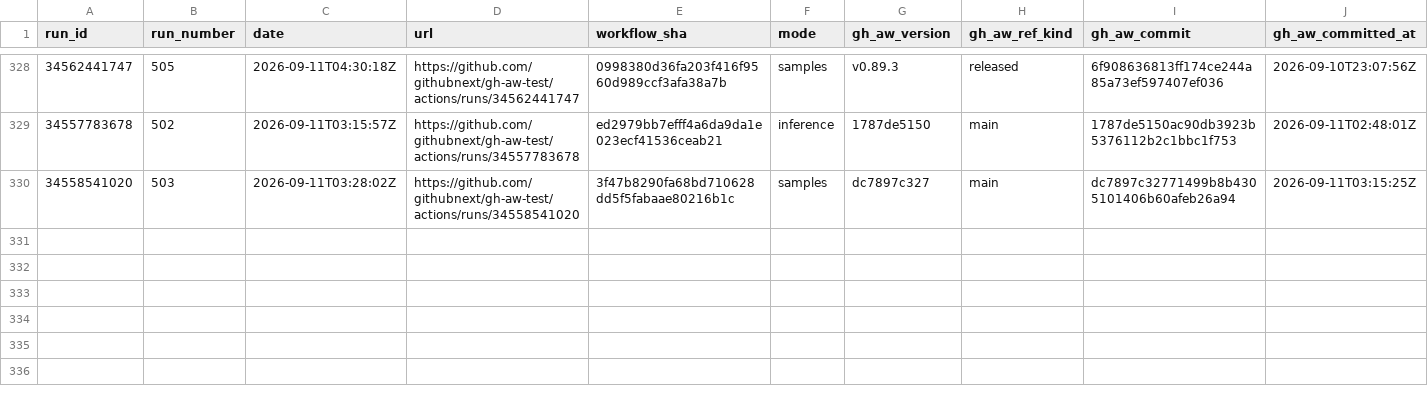
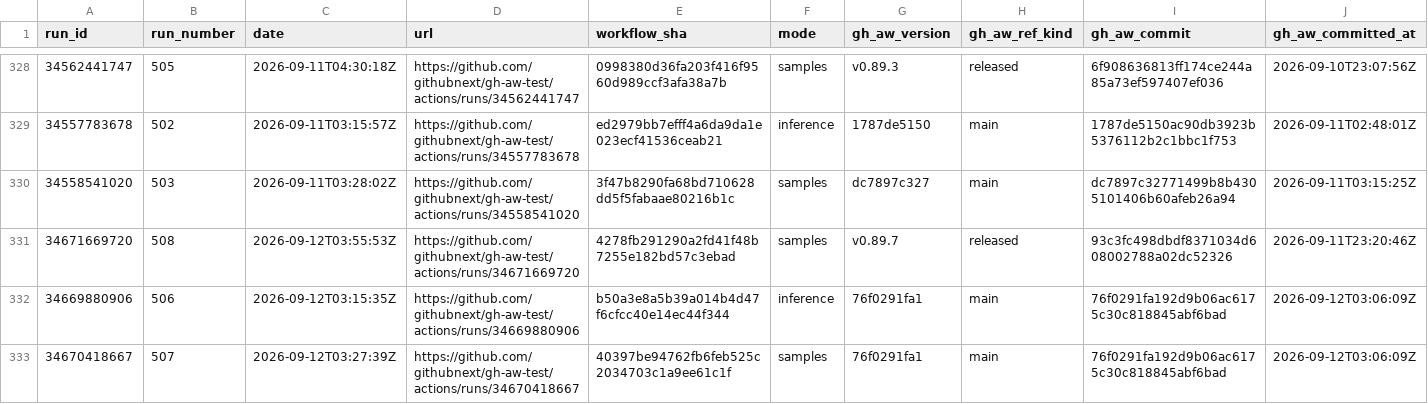
Before and after one commit to githubnext/gh-aw-test, a CSV file: workflow-history-report/runs.csv, drawn as a sheet; only a part is shown, gaps mark what is left out; rows hold the shown columns only; the diff names each change by its address in the sheet, - before the commit and + after, or states it on an @@ line.

```diff
--- a/workflow-history-report/runs.csv
+++ b/workflow-history-report/runs.csv
+row 331: 34671669720 | 508 | 2026-09-12T03:55:53Z | https://github.com/githubnext/gh-aw-test/actions/runs/34671669720 | 4278fb291290a2fd41f48b7255e182bd57c3ebad | samples | v0.89.7 | released | 93c3fc498dbdf8371034d608002788a02dc52326 | 2026-09-11T23:20:46Z
+row 332: 34669880906 | 506 | 2026-09-12T03:15:35Z | https://github.com/githubnext/gh-aw-test/actions/runs/34669880906 | b50a3e8a5b39a014b4d47f6cfcc40e14ec44f344 | inference | 76f0291fa1 | main | 76f0291fa192d9b06ac6175c30c818845abf6bad | 2026-09-12T03:06:09Z
+row 333: 34670418667 | 507 | 2026-09-12T03:27:39Z | https://github.com/githubnext/gh-aw-test/actions/runs/34670418667 | 40397be94762fb6feb525c2034703c1a9ee61c1f | samples | 76f0291fa1 | main | 76f0291fa192d9b06ac6175c30c818845abf6bad | 2026-09-12T03:06:09Z
```
Also changed, not shown: 20 other files.
